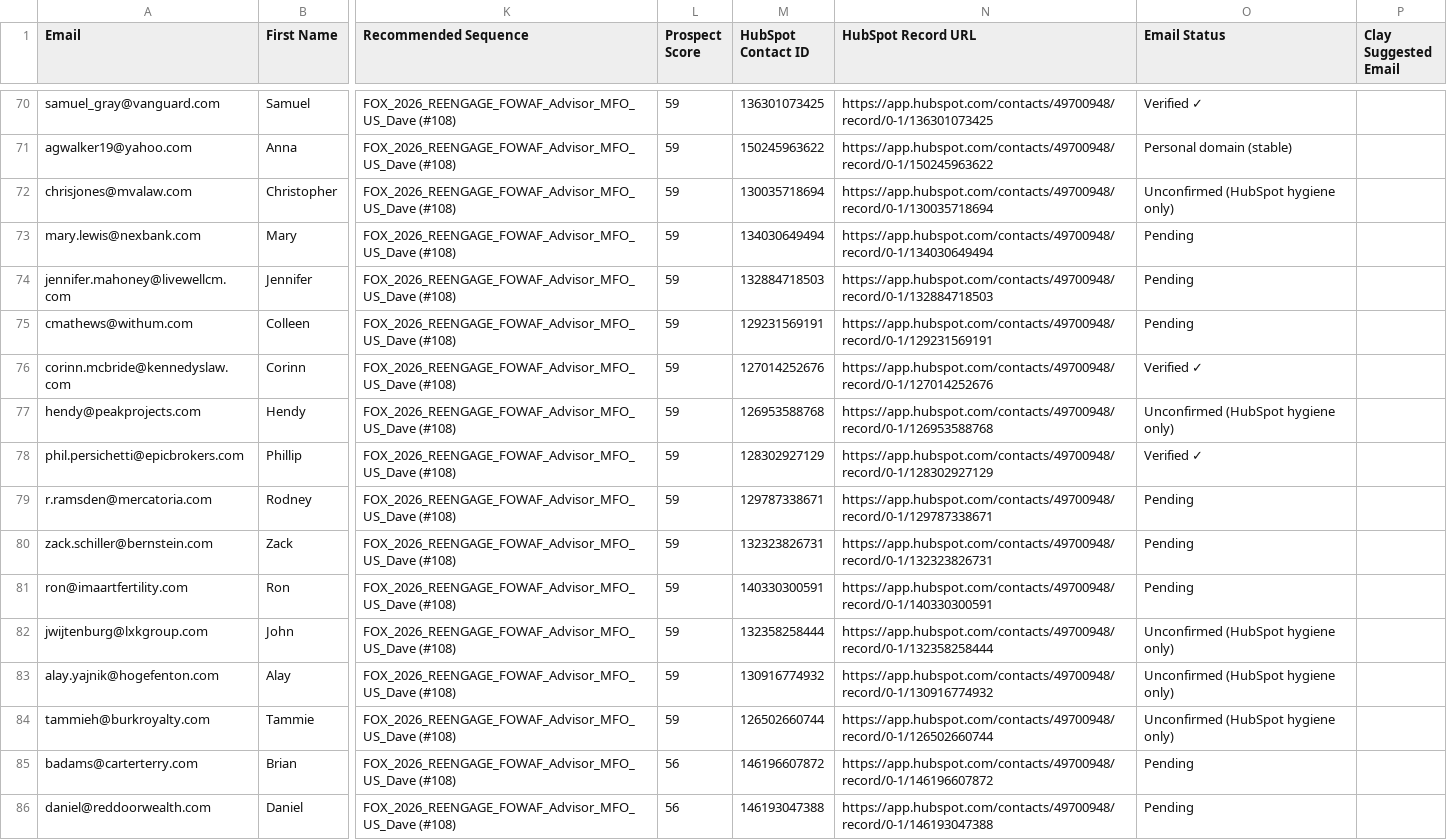
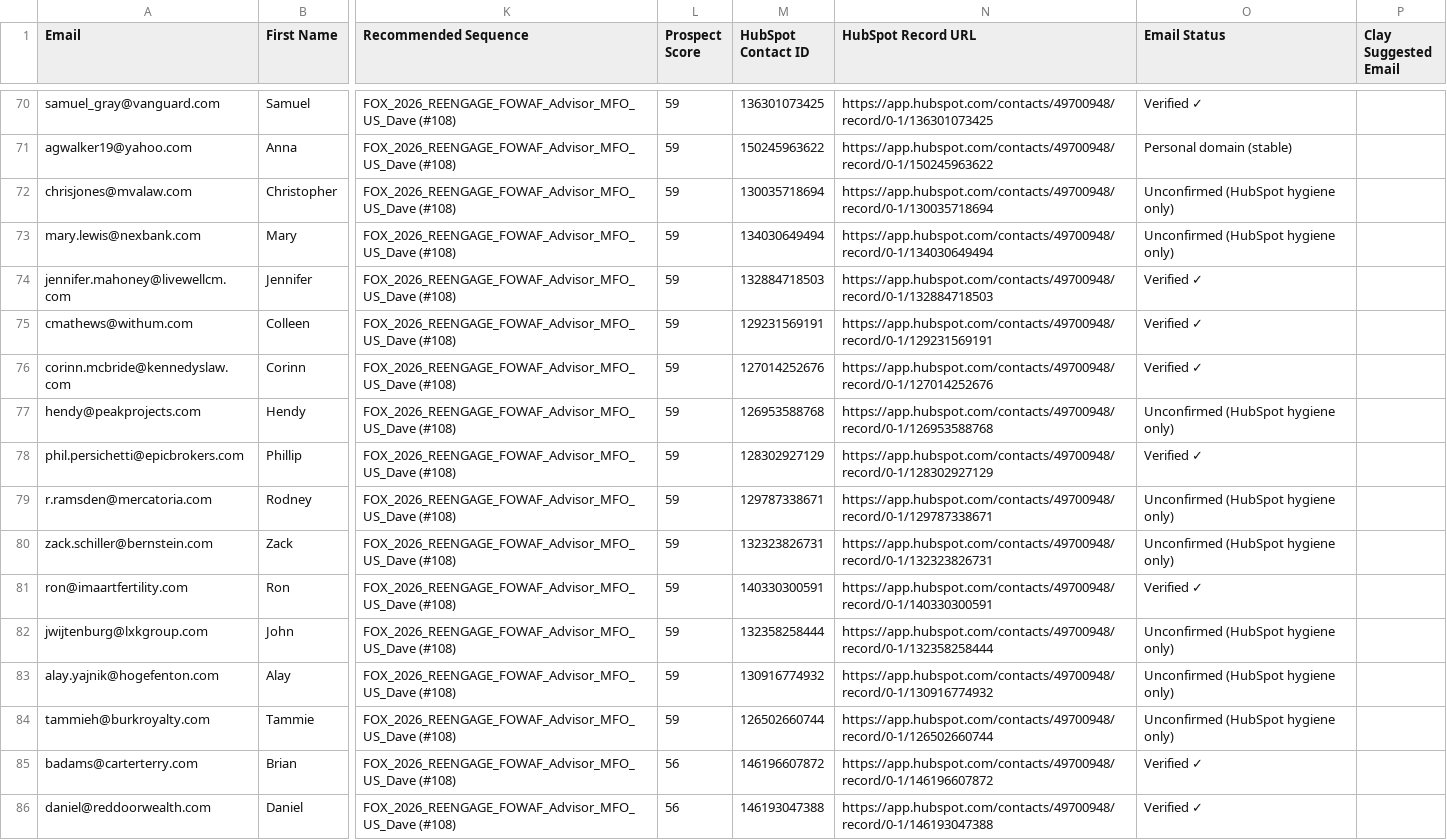
Before and after one commit to jshulman1991-bit/elegant-peony-40d9c4, a CSV file: ops/data/FOX_Reengage_AVAILABLE_Dave_Blide.csv, drawn as a sheet; only a part is shown, gaps mark what is left out; the diff covers the shown part only; the diff names each change by its address in the sheet, - before the commit and + after, or states it on an @@ line.

```diff
--- a/ops/data/FOX_Reengage_AVAILABLE_Dave_Blide.csv
+++ b/ops/data/FOX_Reengage_AVAILABLE_Dave_Blide.csv
-O73 (Email Status): Pending
+O73 (Email Status): Unconfirmed (HubSpot hygiene only)
-O74:O75 (Email Status): Pending
+O74:O75 (Email Status): Verified ✓
-O79:O80 (Email Status): Pending
+O79:O80 (Email Status): Unconfirmed (HubSpot hygiene only)
-O81 (Email Status): Pending
+O81 (Email Status): Verified ✓
-O85:O86 (Email Status): Pending
+O85:O86 (Email Status): Verified ✓
```
Also changed, not shown: 60 edited cells elsewhere in this file, ops/data/FOX_Reengage_AVAILABLE_Mel_Simms.csv, ops/data/FOX_Reengage_AVAILABLE_Miguel_Lopez_de_Silanes.csv, 2 other files.
